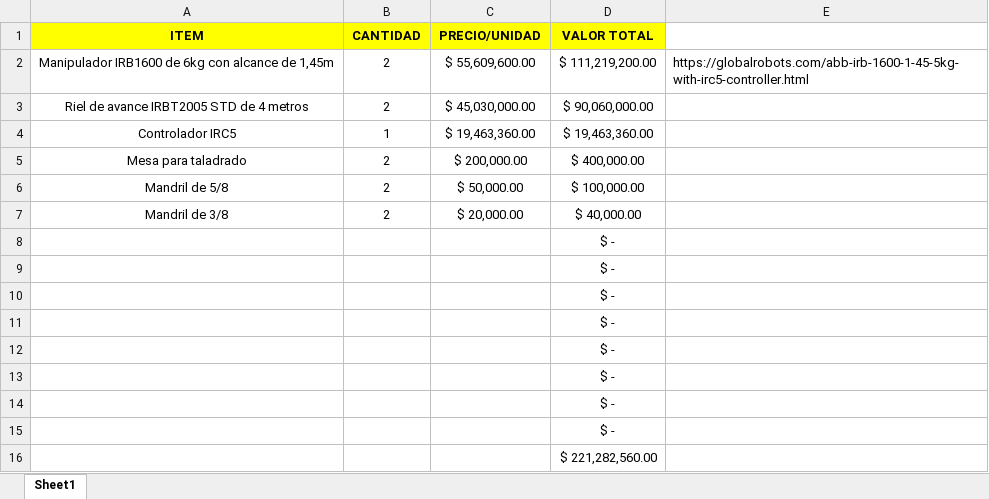
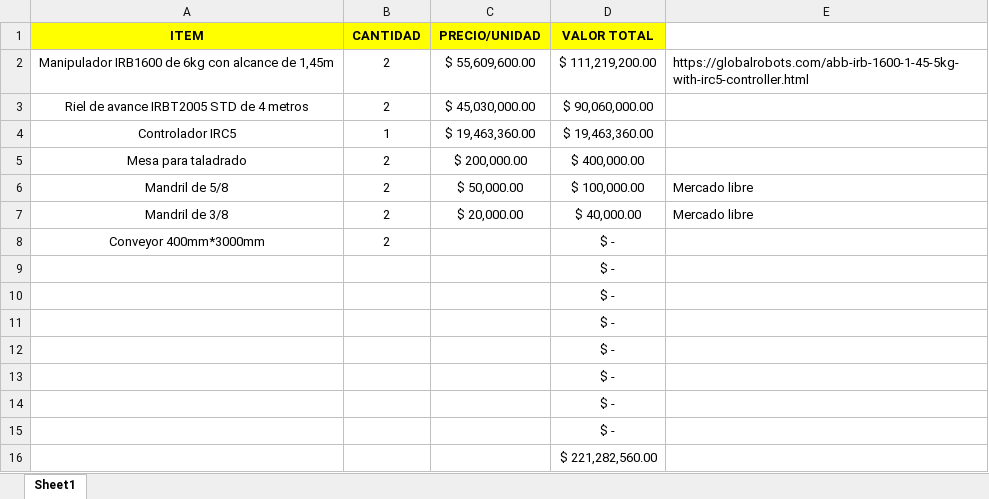
Before and after one commit to Esdek/Esdek, an Excel workbook: Celda Robotizada/Costos y Materiales.xlsx, sheet Sheet1, drawn as a sheet; values as stored, in another font and other column widths than the file's, no borders; removed rows and columns are numbered as before the commit, all else as after; the diff names each change by its address in the sheet, - before the commit and + after, or states it on an @@ line.

Commit message:
CeldaRobotizadaOPC&IOUPDT

```diff
--- a/Celda Robotizada/Costos y Materiales.xlsx (sheet Sheet1)
+++ b/Celda Robotizada/Costos y Materiales.xlsx (sheet Sheet1)
-E6:E7: (empty)
+E6:E7: Mercado libre
-row 8:  |  |  | $ -
+row 8: Conveyor 400mm*3000mm | 2 |  | $ -
```
Also changed, not shown: 7 other files.
